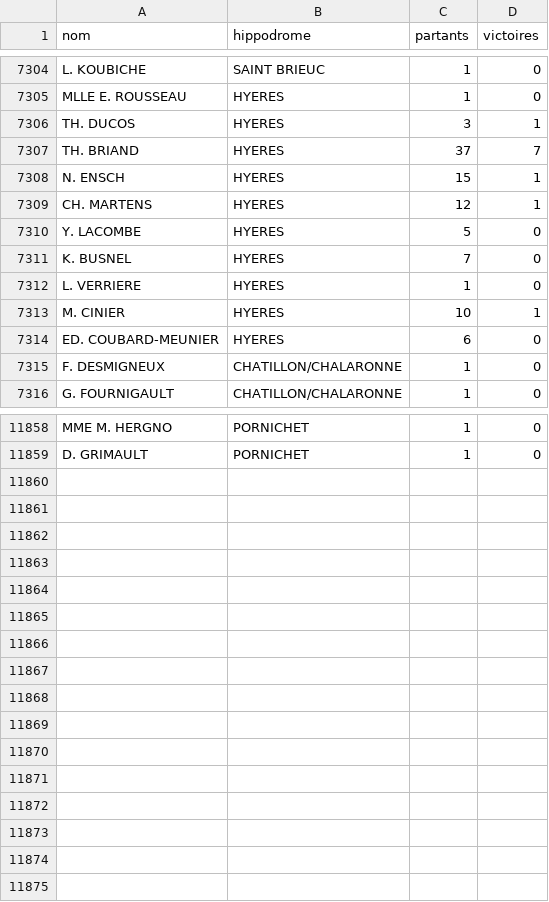
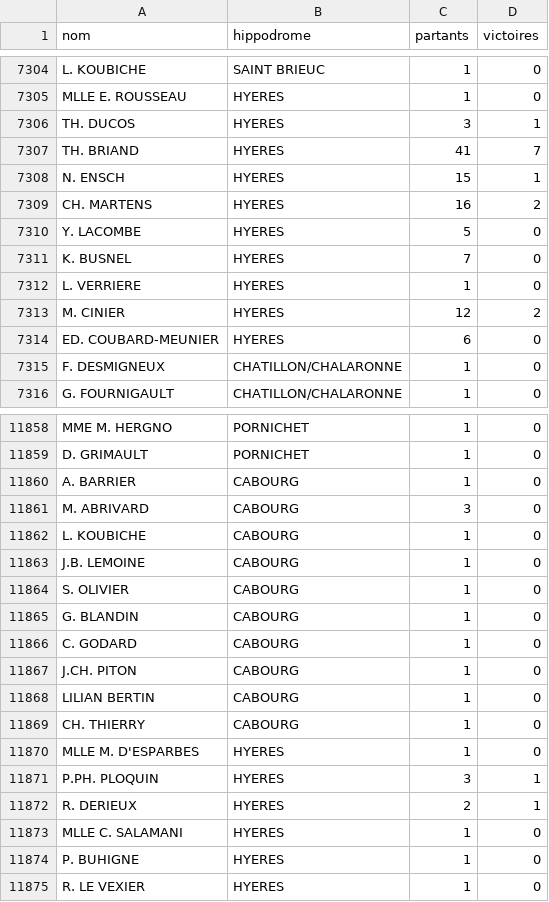
Before and after one commit to dddur75/robin-hippodromes, a CSV file: data/bases/drivers_hippodromes.csv, drawn as a sheet; only a part is shown, gaps mark what is left out; the diff covers the shown part only.

```diff
--- a/data/bases/drivers_hippodromes.csv
+++ b/data/bases/drivers_hippodromes.csv
@@ -7306,5 +7306,5 @@ MLLE E. ROUSSEAU;HYERES;1;0
 TH. DUCOS;HYERES;3;1
-TH. BRIAND;HYERES;37;7
+TH. BRIAND;HYERES;41;7
 N. ENSCH;HYERES;15;1
-CH. MARTENS;HYERES;12;1
+CH. MARTENS;HYERES;16;2
 Y. LACOMBE;HYERES;5;0
@@ -7312,3 +7312,3 @@ K. BUSNEL;HYERES;7;0
 L. VERRIERE;HYERES;1;0
-M. CINIER;HYERES;10;1
+M. CINIER;HYERES;12;2
 ED. COUBARD-MEUNIER;HYERES;6;0
@@ -11859 +11859,17 @@ MME M. HERGNO;PORNICHET;1;0
 D. GRIMAULT;PORNICHET;1;0
+A. BARRIER;CABOURG;1;0
+M. ABRIVARD;CABOURG;3;0
+L. KOUBICHE;CABOURG;1;0
+J.B. LEMOINE;CABOURG;1;0
+S. OLIVIER;CABOURG;1;0
+G. BLANDIN;CABOURG;1;0
+C. GODARD;CABOURG;1;0
+J.CH. PITON;CABOURG;1;0
+LILIAN BERTIN;CABOURG;1;0
+CH. THIERRY;CABOURG;1;0
+MLLE M. D'ESPARBES;HYERES;1;0
+P.PH. PLOQUIN;HYERES;3;1
+R. DERIEUX;HYERES;2;1
+MLLE C. SALAMANI;HYERES;1;0
+P. BUHIGNE;HYERES;1;0
+R. LE VEXIER;HYERES;1;0
```
Also changed, not shown: 81 edited cells elsewhere in this file, data/bases/chevaux.csv, data/bases/drivers.csv, 8 other files.
